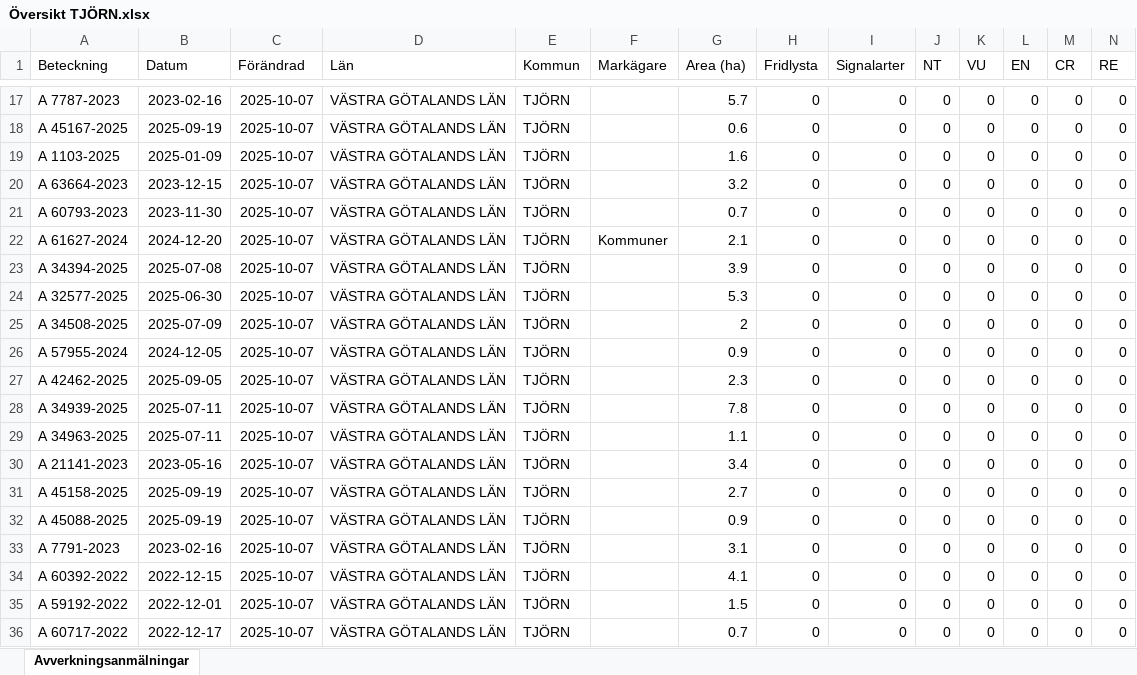
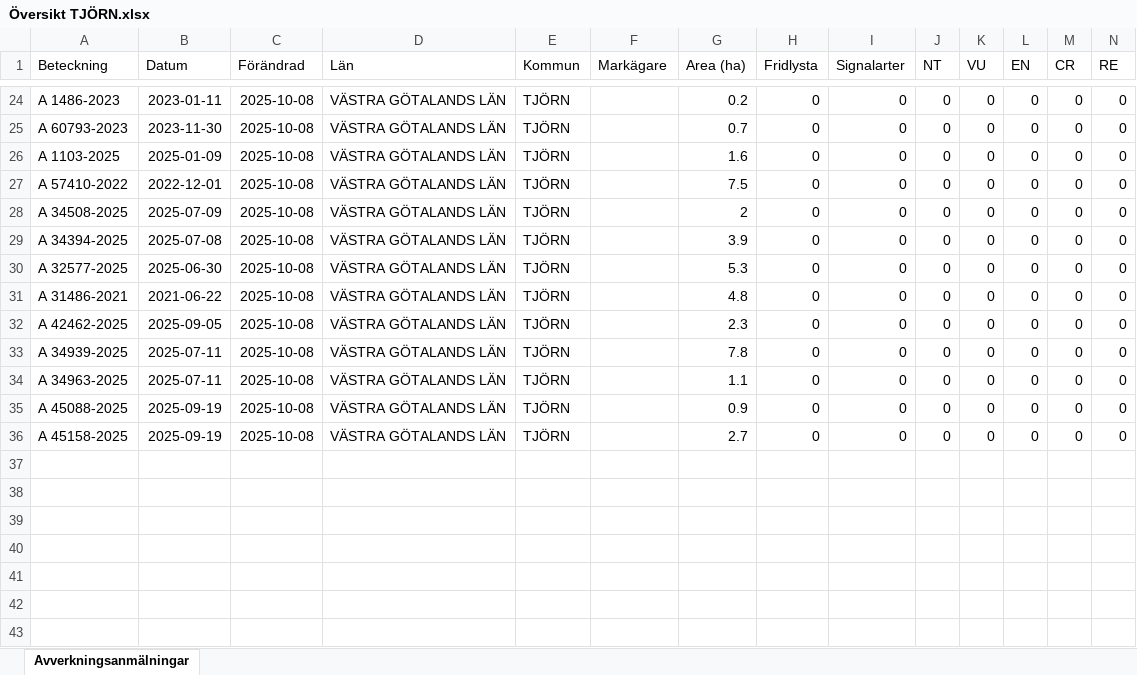
Before and after one commit to klasma/Logging_1419, an Excel workbook: Översikt TJÖRN.xlsx, sheet Avverkningsanmälningar, drawn as a sheet; only a part is shown, gaps mark what is left out; values as stored, in another font and other column widths than the file's, no borders; removed rows and columns are numbered as before the commit, all else as after; rows hold the shown columns only; the diff covers the shown part only; the diff names each change by its address in the sheet, - before the commit and + after, or states it on an @@ line.

```diff
--- a/Översikt TJÖRN.xlsx (sheet Avverkningsanmälningar)
+++ b/Översikt TJÖRN.xlsx (sheet Avverkningsanmälningar)
-A24 (Beteckning): A 7787-2023
+A24 (Beteckning): A 1486-2023
-B24 (Datum): 2023-02-16
+B24 (Datum): 2023-01-11
-C24:C28 (Förändrad): 2025-10-07
+C24:C28 (Förändrad): 2025-10-08
-G24 (Area (ha)): 5.7
+G24 (Area (ha)): 0.2
-A25 (Beteckning): A 45167-2025
+A25 (Beteckning): A 60793-2023
-B25 (Datum): 2025-09-19
+B25 (Datum): 2023-11-30
-G25 (Area (ha)): 0.6
+G25 (Area (ha)): 0.7
-A27 (Beteckning): A 63664-2023
+A27 (Beteckning): A 57410-2022
-B27 (Datum): 2023-12-15
+B27 (Datum): 2022-12-01
-G27 (Area (ha)): 3.2
+G27 (Area (ha)): 7.5
-A28 (Beteckning): A 60793-2023
+A28 (Beteckning): A 34508-2025
-B28 (Datum): 2023-11-30
+B28 (Datum): 2025-07-09
-G28 (Area (ha)): 0.7
+G28 (Area (ha)): 2
-row 22: A 61627-2024 | 2024-12-20 | 2025-10-07 | VÄSTRA GÖTALANDS LÄN | TJÖRN | Kommuner | 2.1 | 0 | 0 | 0 | 0 | 0 | 0 | 0
-C29:C30 (Förändrad): 2025-10-07
+C29:C30 (Förändrad): 2025-10-08
-row 25: A 34508-2025 | 2025-07-09 | 2025-10-07 | VÄSTRA GÖTALANDS LÄN | TJÖRN |  | 2 | 0 | 0 | 0 | 0 | 0 | 0 | 0
-A31 (Beteckning): A 57955-2024
+A31 (Beteckning): A 31486-2021
-B31 (Datum): 2024-12-05
+B31 (Datum): 2021-06-22
-C31:C36 (Förändrad): 2025-10-07
+C31:C36 (Förändrad): 2025-10-08
-G31 (Area (ha)): 0.9
+G31 (Area (ha)): 4.8
-A35 (Beteckning): A 21141-2023
+A35 (Beteckning): A 45088-2025
-B35 (Datum): 2023-05-16
+B35 (Datum): 2025-09-19
-G35 (Area (ha)): 3.4
+G35 (Area (ha)): 0.9
-row 32: A 45088-2025 | 2025-09-19 | 2025-10-07 | VÄSTRA GÖTALANDS LÄN | TJÖRN |  | 0.9 | 0 | 0 | 0 | 0 | 0 | 0 | 0
-row 33: A 7791-2023 | 2023-02-16 | 2025-10-07 | VÄSTRA GÖTALANDS LÄN | TJÖRN |  | 3.1 | 0 | 0 | 0 | 0 | 0 | 0 | 0
-row 34: A 60392-2022 | 2022-12-15 | 2025-10-07 | VÄSTRA GÖTALANDS LÄN | TJÖRN |  | 4.1 | 0 | 0 | 0 | 0 | 0 | 0 | 0
-row 35: A 59192-2022 | 2022-12-01 | 2025-10-07 | VÄSTRA GÖTALANDS LÄN | TJÖRN |  | 1.5 | 0 | 0 | 0 | 0 | 0 | 0 | 0
-row 36: A 60717-2022 | 2022-12-17 | 2025-10-07 | VÄSTRA GÖTALANDS LÄN | TJÖRN |  | 0.7 | 0 | 0 | 0 | 0 | 0 | 0 | 0
```
Also changed, not shown: 10 added rows, 3 removed rows and 24 edited cells elsewhere in this sheet, 1 other file.
